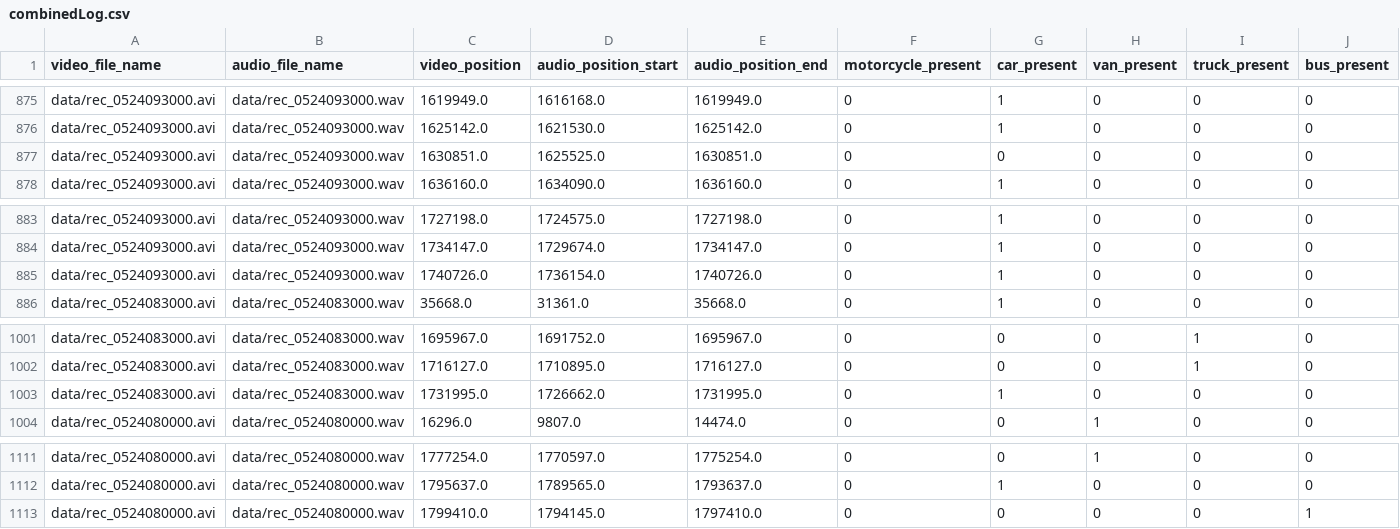
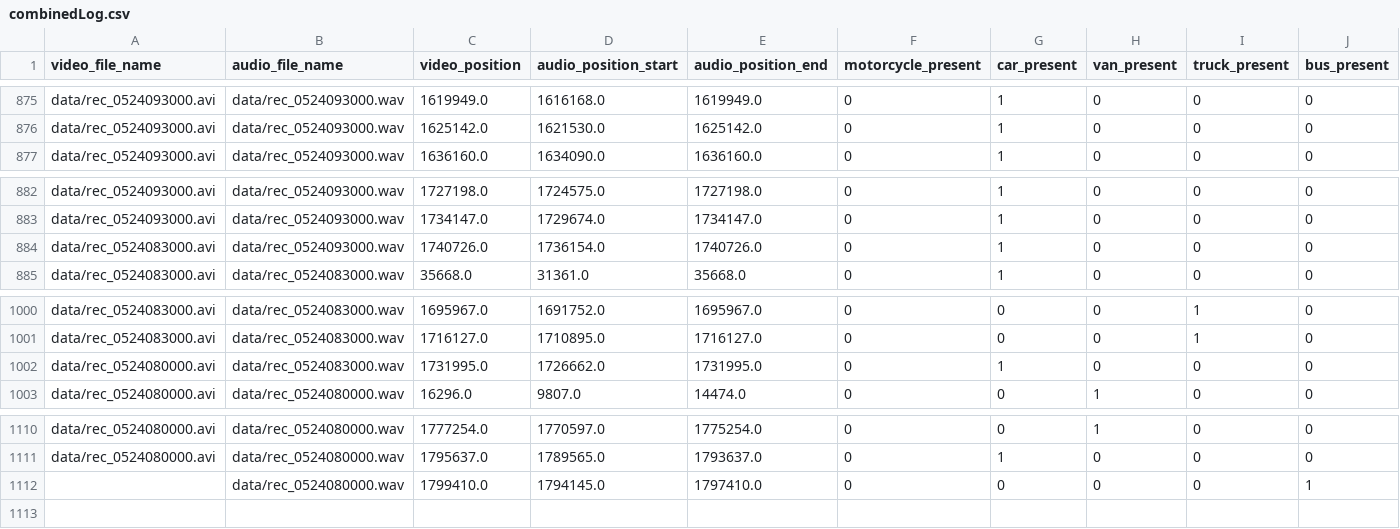
Before and after one commit to DariuszKobiela/vehicle-type-recognition-based-on-audio-data, a CSV file: pytorch_pilotStudy/logs/combinedLog.csv, drawn as a sheet; only a part is shown, gaps mark what is left out.

```diff
--- a/pytorch_pilotStudy/logs/combinedLog.csv
+++ b/pytorch_pilotStudy/logs/combinedLog.csv
@@ -876,3 +876,2 @@ data/rec_0524093000.avi,data/rec_0524093000.wav,1619949.0,1616168.0,1619949.0,0,
 data/rec_0524093000.avi,data/rec_0524093000.wav,1625142.0,1621530.0,1625142.0,0,1,0,0,0
-data/rec_0524093000.avi,data/rec_0524093000.wav,1630851.0,1625525.0,1630851.0,0,0,0,0,0
 data/rec_0524093000.avi,data/rec_0524093000.wav,1636160.0,1634090.0,1636160.0,0,1,0,0,0
@@ -884,3 +883,3 @@ data/rec_0524093000.avi,data/rec_0524093000.wav,1727198.0,1724575.0,1727198.0,0,
 data/rec_0524093000.avi,data/rec_0524093000.wav,1734147.0,1729674.0,1734147.0,0,1,0,0,0
-data/rec_0524093000.avi,data/rec_0524093000.wav,1740726.0,1736154.0,1740726.0,0,1,0,0,0
+data/rec_0524083000.avi,data/rec_0524093000.wav,1740726.0,1736154.0,1740726.0,0,1,0,0,0
 data/rec_0524083000.avi,data/rec_0524083000.wav,35668.0,31361.0,35668.0,0,1,0,0,0
@@ -1002,3 +1001,3 @@ data/rec_0524083000.avi,data/rec_0524083000.wav,1695967.0,1691752.0,1695967.0,0,
 data/rec_0524083000.avi,data/rec_0524083000.wav,1716127.0,1710895.0,1716127.0,0,0,0,1,0
-data/rec_0524083000.avi,data/rec_0524083000.wav,1731995.0,1726662.0,1731995.0,0,1,0,0,0
+data/rec_0524080000.avi,data/rec_0524083000.wav,1731995.0,1726662.0,1731995.0,0,1,0,0,0
 data/rec_0524080000.avi,data/rec_0524080000.wav,16296.0,9807.0,14474.0,0,0,1,0,0
@@ -1112,2 +1111,2 @@ data/rec_0524080000.avi,data/rec_0524080000.wav,1777254.0,1770597.0,1775254.0,0,
 data/rec_0524080000.avi,data/rec_0524080000.wav,1795637.0,1789565.0,1793637.0,0,1,0,0,0
-data/rec_0524080000.avi,data/rec_0524080000.wav,1799410.0,1794145.0,1797410.0,0,0,0,0,1
+,data/rec_0524080000.wav,1799410.0,1794145.0,1797410.0,0,0,0,0,1
```
Also changed, not shown: pytorch_pilotStudy/logs/logMateusz.csv.
